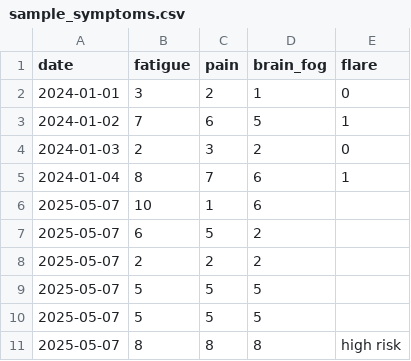
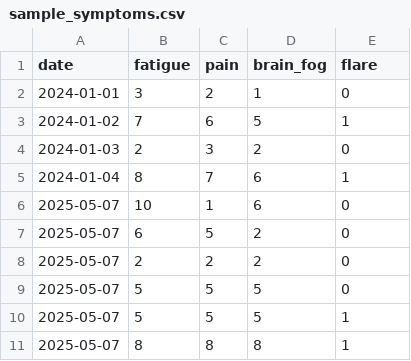
Before and after one commit to klydestad/SympFlaura, a CSV file: data/sample_symptoms.csv, drawn as a sheet.

```diff
--- a/data/sample_symptoms.csv
+++ b/data/sample_symptoms.csv
@@ -5,7 +5,7 @@ date,fatigue,pain,brain_fog,flare
 2024-01-04,8,7,6,1
-2025-05-07,10,1,6,
-2025-05-07,6,5,2,
-2025-05-07,2,2,2,
-2025-05-07,5,5,5,
-2025-05-07,5,5,5,
-2025-05-07,8,8,8,high risk
+2025-05-07,10,1,6,0
+2025-05-07,6,5,2,0
+2025-05-07,2,2,2,0
+2025-05-07,5,5,5,0
+2025-05-07,5,5,5,1
+2025-05-07,8,8,8,1
```
Also changed, not shown: 4 other files.
